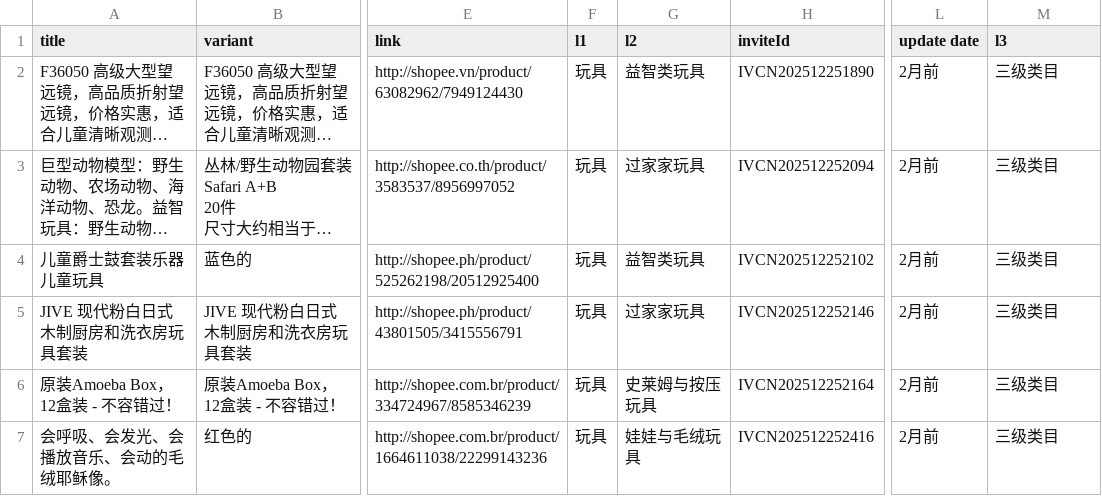
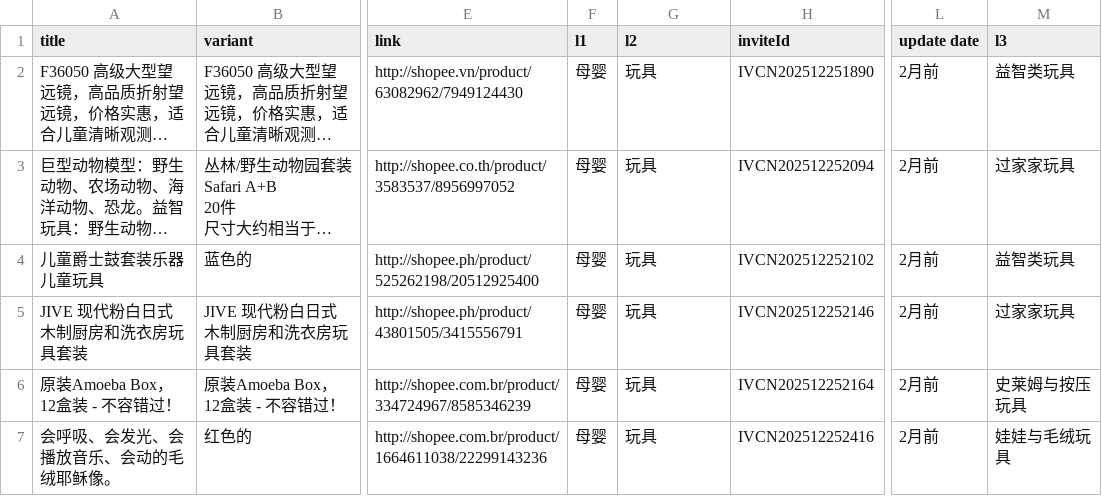
Before and after one commit to mombaby-admin/Kaylin-, a CSV file: data(3).csv, drawn as a sheet; only a part is shown, gaps mark what is left out; long unchanged cells end in …; the diff names each change by its address in the sheet, - before the commit and + after, or states it on an @@ line.

Commit message:
Add files via upload

```diff
--- a/data(3).csv
+++ b/data(3).csv
-F2:F7 (l1): 玩具
+F2:F7 (l1): 母婴
-G2 (l2): 益智类玩具
+G2 (l2): 玩具
-M2 (l3): 三级类目
+M2 (l3): 益智类玩具
-G3 (l2): 过家家玩具
+G3 (l2): 玩具
-M3 (l3): 三级类目
+M3 (l3): 过家家玩具
-G4 (l2): 益智类玩具
+G4 (l2): 玩具
-M4 (l3): 三级类目
+M4 (l3): 益智类玩具
-G5 (l2): 过家家玩具
+G5 (l2): 玩具
-M5 (l3): 三级类目
+M5 (l3): 过家家玩具
-G6 (l2): 史莱姆与按压玩具
+G6 (l2): 玩具
-M6 (l3): 三级类目
+M6 (l3): 史莱姆与按压玩具
-G7 (l2): 娃娃与毛绒玩具
+G7 (l2): 玩具
-M7 (l3): 三级类目
+M7 (l3): 娃娃与毛绒玩具
```
